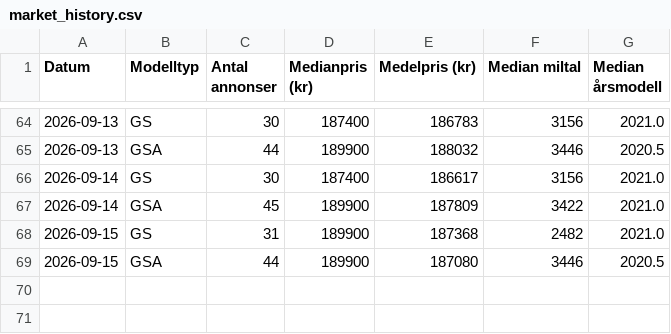
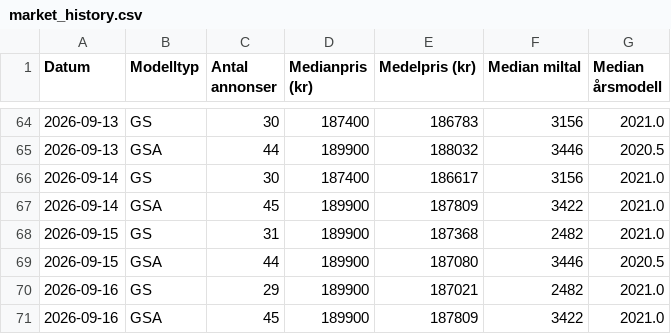
Before and after one commit to hogust/r1250gs, a CSV file: data/market_history.csv, drawn as a sheet; only a part is shown, gaps mark what is left out; the diff names each change by its address in the sheet, - before the commit and + after, or states it on an @@ line.

```diff
--- a/data/market_history.csv
+++ b/data/market_history.csv
+row 70: 2026-09-16 | GS | 29 | 189900 | 187021 | 2482 | 2021.0
+row 71: 2026-09-16 | GSA | 45 | 189900 | 187809 | 3422 | 2021.0
```
